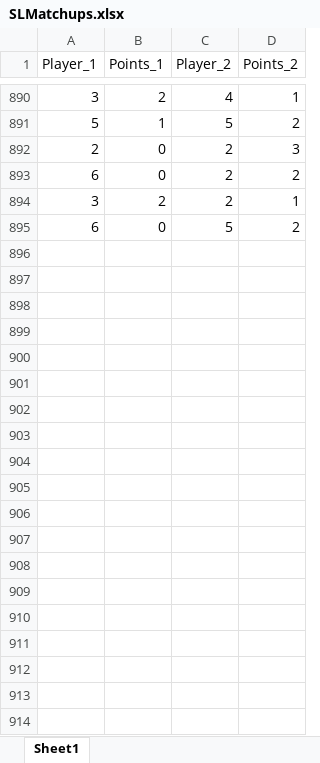
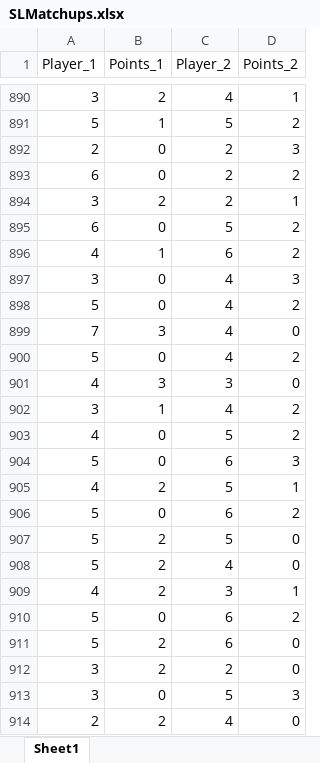
Before and after one commit to berryscottr/apa-rankings, an Excel workbook: data/slmatchups/SLMatchups.xlsx, sheet Sheet1, drawn as a sheet; only a part is shown, gaps mark what is left out; values as stored, in another font and other column widths than the file's, no borders; the diff names each change by its address in the sheet, - before the commit and + after, or states it on an @@ line.

```diff
--- a/data/slmatchups/SLMatchups.xlsx (sheet Sheet1)
+++ b/data/slmatchups/SLMatchups.xlsx (sheet Sheet1)
+row 896: 4 | 1 | 6 | 2
+row 897: 3 | 0 | 4 | 3
+row 898: 5 | 0 | 4 | 2
+row 899: 7 | 3 | 4 | 0
+row 900: 5 | 0 | 4 | 2
+row 901: 4 | 3 | 3 | 0
+row 902: 3 | 1 | 4 | 2
+row 903: 4 | 0 | 5 | 2
+row 904: 5 | 0 | 6 | 3
+row 905: 4 | 2 | 5 | 1
+row 906: 5 | 0 | 6 | 2
+row 907: 5 | 2 | 5 | 0
+row 908: 5 | 2 | 4 | 0
+row 909: 4 | 2 | 3 | 1
+row 910: 5 | 0 | 6 | 2
+row 911: 5 | 2 | 6 | 0
+row 912: 3 | 2 | 2 | 0
+row 913: 3 | 0 | 5 | 3
+row 914: 2 | 2 | 4 | 0
```
Also changed, not shown: data/wookieMistakesSpring2022Games.xlsx, 1 other file.
